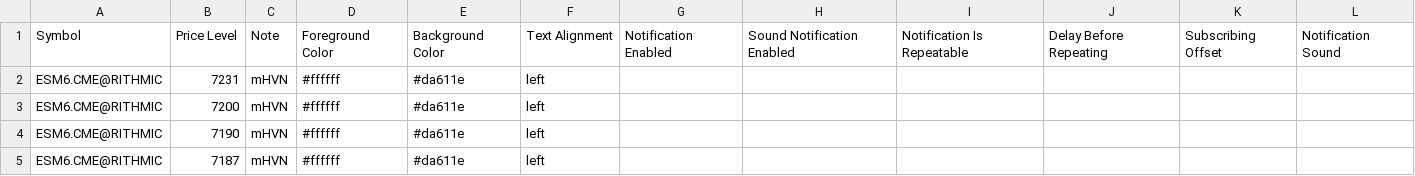
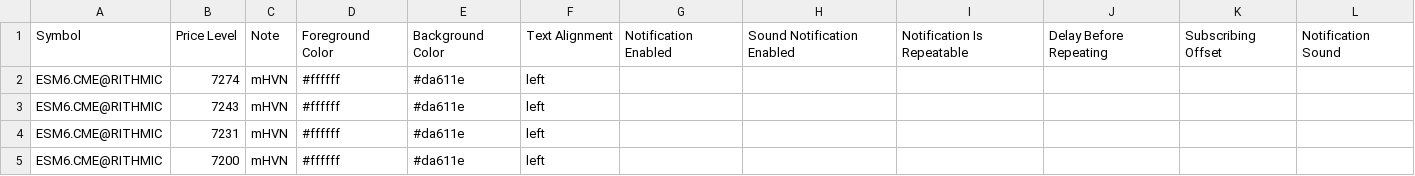
Before and after one commit to Thinkwithbookmap/Cloud-notes, a CSV file: ES.csv, drawn as a sheet; only a part is shown; the shorter side is filled out with more unchanged rows; the diff names each change by its address in the sheet, - before the commit and + after, or states it on an @@ line.

Commit message:
Update ES.csv

```diff
--- a/ES.csv
+++ b/ES.csv
+row 2: ESM6.CME@RITHMIC | 7274 | mHVN | #ffffff | #da611e | left
+row 3: ESM6.CME@RITHMIC | 7243 | mHVN | #ffffff | #da611e | left
```
